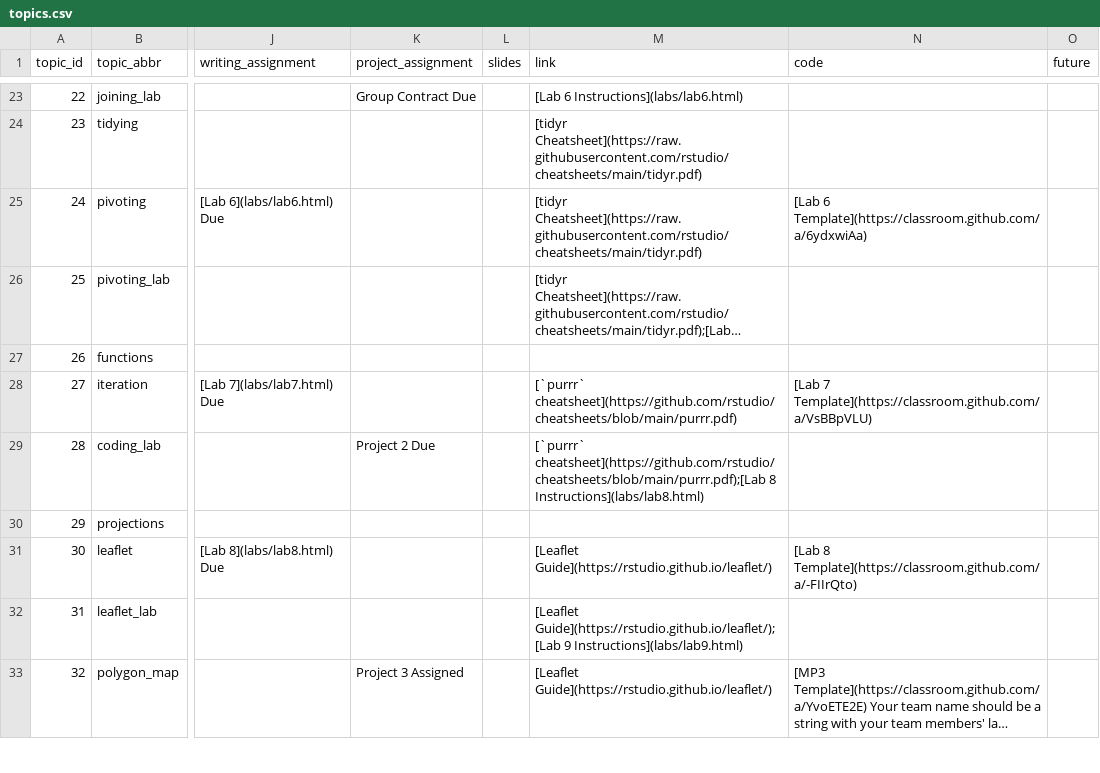
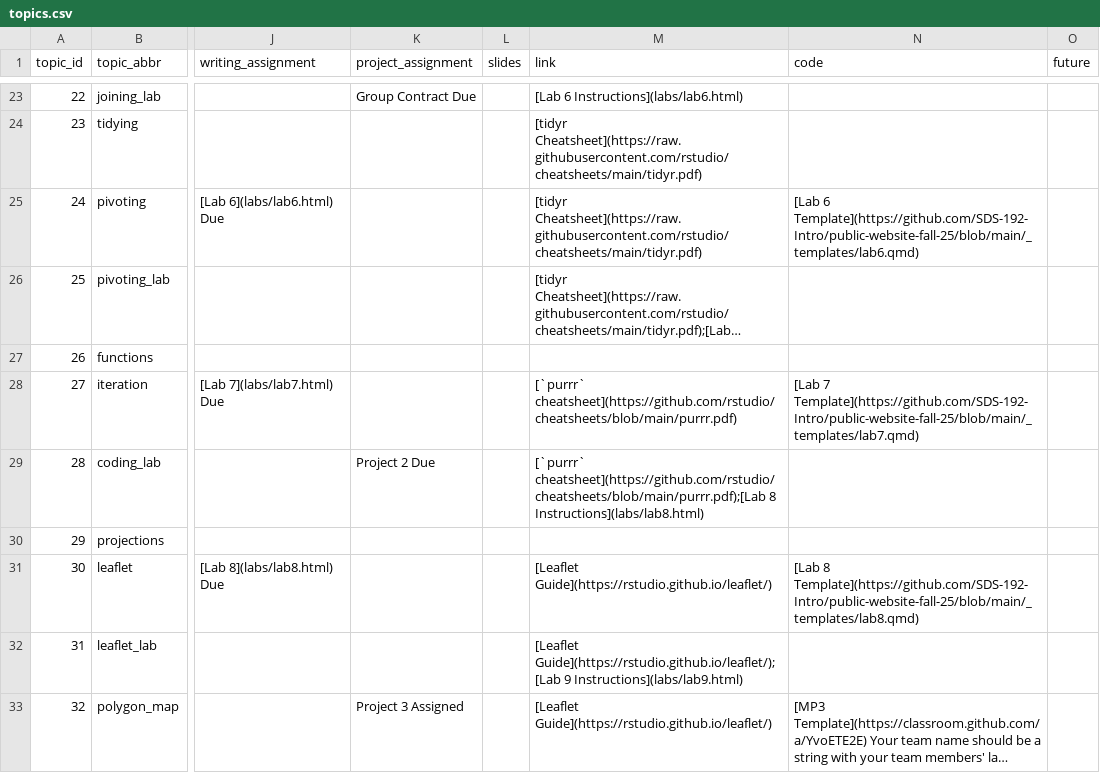
Before and after one commit to SDS-192-Intro/public-website-fall-25, a CSV file: data/topics.csv, drawn as a sheet; only a part is shown, gaps mark what is left out; long unchanged cells end in …; the diff covers the shown part only; the diff names each change by its address in the sheet, - before the commit and + after, or states it on an @@ line.

```diff
--- a/data/topics.csv
+++ b/data/topics.csv
-N25 (code): [Lab 6 Template](https://classroom.github.com/a/6ydxwiAa)
+N25 (code): [Lab 6 Template](https://github.com/SDS-192-Intro/public-website-fall-25/blob/main/_templates/lab6.qmd)
-N28 (code): [Lab 7 Template](https://classroom.github.com/a/VsBBpVLU)
+N28 (code): [Lab 7 Template](https://github.com/SDS-192-Intro/public-website-fall-25/blob/main/_templates/lab7.qmd)
-N31 (code): [Lab 8 Template](https://classroom.github.com/a/-FIIrQto)
+N31 (code): [Lab 8 Template](https://github.com/SDS-192-Intro/public-website-fall-25/blob/main/_templates/lab8.qmd)
```
Also changed, not shown: 12 edited cells elsewhere in this file, 9 other files.
